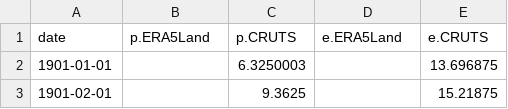
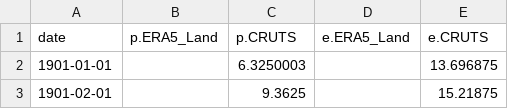
Before and after one commit to manishvenu/Global-Lake-Hydrology-Explorer, a CSV file: GLHE/Red_Lake_Reservoir/Red_Lake_Reservoir_Data.csv, drawn as a sheet; only a part is shown.

```diff
--- a/GLHE/Red_Lake_Reservoir/Red_Lake_Reservoir_Data.csv
+++ b/GLHE/Red_Lake_Reservoir/Red_Lake_Reservoir_Data.csv
@@ -1,2 +1,2 @@
-date,p.ERA5Land,p.CRUTS,e.ERA5Land,e.CRUTS
+date,p.ERA5_Land,p.CRUTS,e.ERA5_Land,e.CRUTS
 1901-01-01,,6.3250003,,13.696875
```
Also changed, not shown: GLHE/Mono_Lake/Mono_Lake_Data.csv, 57 other files.
